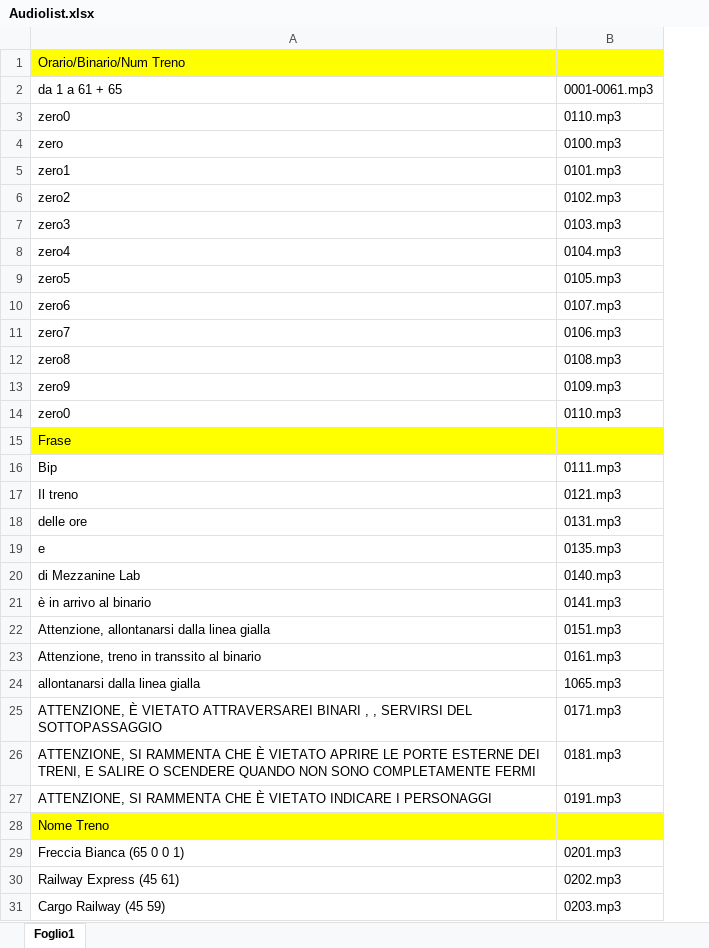
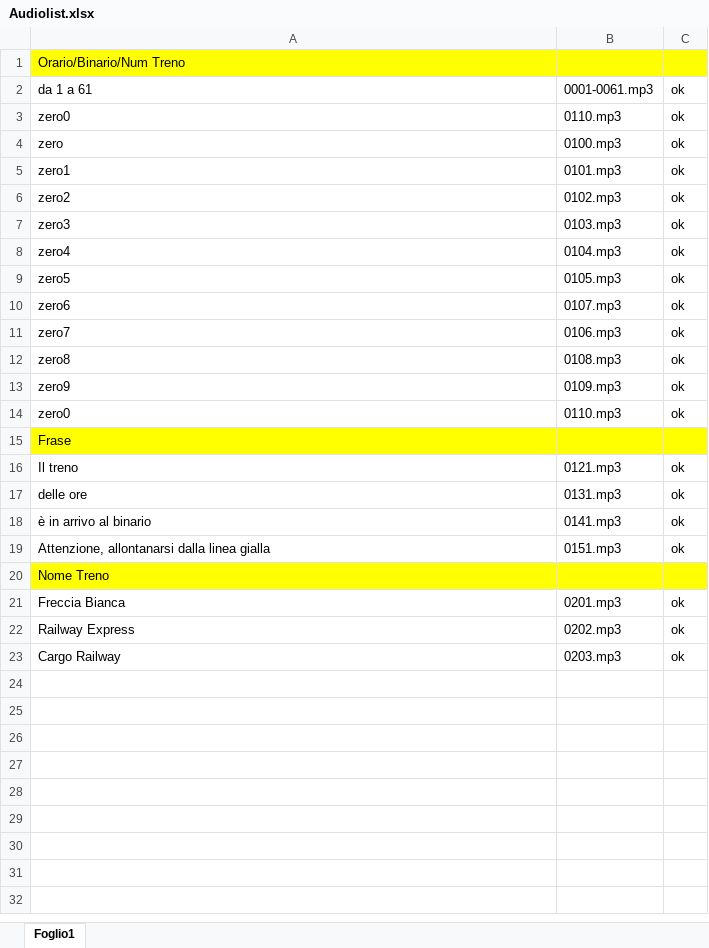
Before and after one commit to M9lab/M9Lab, an Excel workbook: STAZIONE MULTIMEDIALE/Audiolist.xlsx, sheet Foglio1, drawn as a sheet; values as stored, in another font and other column widths than the file's, no borders; removed rows and columns are numbered as before the commit, all else as after; the diff names each change by its address in the sheet, - before the commit and + after, or states it on an @@ line.

Commit message:
Aggiornameto file audio

```diff
--- a/STAZIONE MULTIMEDIALE/Audiolist.xlsx (sheet Foglio1)
+++ b/STAZIONE MULTIMEDIALE/Audiolist.xlsx (sheet Foglio1)
+column C, rows 2-23: ok | ok | ok | ok | ok | ok | ok | ok | ok | ok | ok | ok | ok |  | ok | ok | ok | ok |  | ok | ok | ok
-A2: da 1 a 61 + 65
+A2: da 1 a 61
-row 16: Bip | 0111.mp3
-row 19: e | 0135.mp3
-row 20: di Mezzanine Lab | 0140.mp3
-row 23: Attenzione, treno in transsito al binario | 0161.mp3
-row 24: allontanarsi dalla linea gialla | 1065.mp3
-row 25: ATTENZIONE, È VIETATO ATTRAVERSAREI BINARI , , SERVIRSI DEL SOTTOPASSAGGIO | 0171.mp3
-row 26: ATTENZIONE, SI RAMMENTA CHE È VIETATO APRIRE LE PORTE ESTERNE DEI TRENI, E SALIRE O SCENDERE QUANDO NON SONO COMPLETAMENTE FERMI | 0181.mp3
-row 27: ATTENZIONE, SI RAMMENTA CHE È VIETATO INDICARE I PERSONAGGI | 0191.mp3
-A21: Freccia Bianca (65 0 0 1)
+A21: Freccia Bianca
-A22: Railway Express (45 61)
+A22: Railway Express
-A23: Cargo Railway (45 59)
+A23: Cargo Railway
```
Also changed, not shown: 22 other files.
